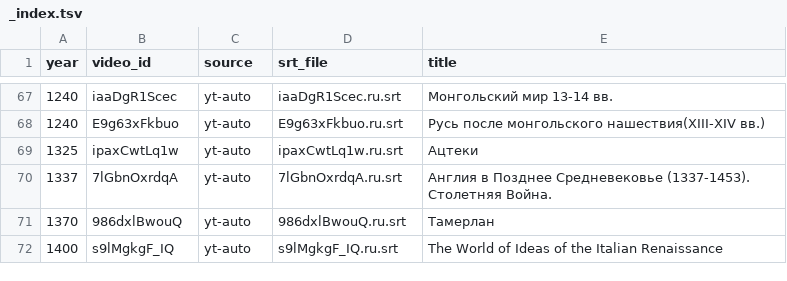
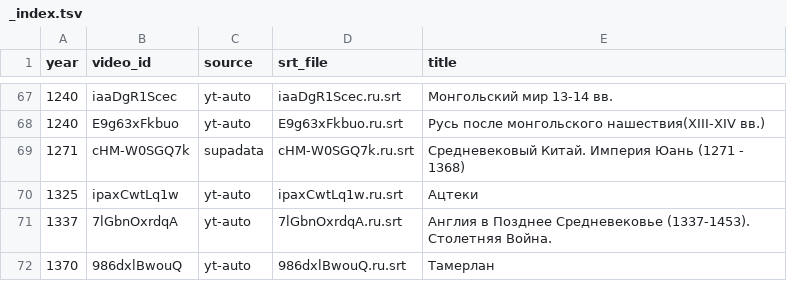
Before and after one commit to 4e6/bushwacker-chronological, a TSV file: subtitles/_index.tsv, drawn as a sheet; only a part is shown, gaps mark what is left out; the shorter side is filled out with more unchanged rows.

```diff
--- a/subtitles/_index.tsv
+++ b/subtitles/_index.tsv
@@ -68,2 +68,3 @@ year	video_id	source	srt_file	title
 1240	E9g63xFkbuo	yt-auto	E9g63xFkbuo.ru.srt	Русь после монгольского нашествия(XIII-XIV вв.)
+1271	cHM-W0SGQ7k	supadata	cHM-W0SGQ7k.ru.srt	Средневековый Китай. Империя Юань (1271 - 1368)
 1325	ipaxCwtLq1w	yt-auto	ipaxCwtLq1w.ru.srt	Ацтеки
```
Also changed, not shown: 3 other files.
